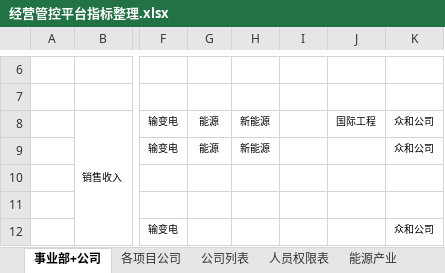
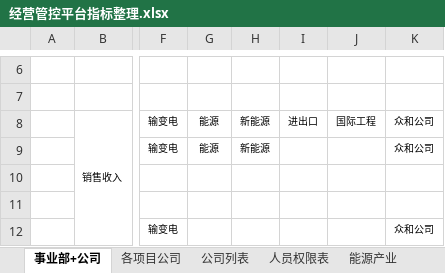
Before and after one commit to Patrick-Wang/TBEA_Repo, an Excel workbook: TBEA/BusinessPerformance/Documentation/经营数据平台-指标/经营管控平台指标整理.xlsx, sheet 事业部+公司, drawn as a sheet; only a part is shown, gaps mark what is left out; values as stored, in another font and other column widths than the file's, no borders; charts and pictures not drawn; the diff names each change by its address in the sheet, - before the commit and + after, or states it on an @@ line.

Commit message:
更新文档

```diff
--- a/TBEA/BusinessPerformance/Documentation/经营数据平台-指标/经营管控平台指标整理.xlsx (sheet 事业部+公司)
+++ b/TBEA/BusinessPerformance/Documentation/经营数据平台-指标/经营管控平台指标整理.xlsx (sheet 事业部+公司)
-I8: (empty)
+I8: 进出口
```
